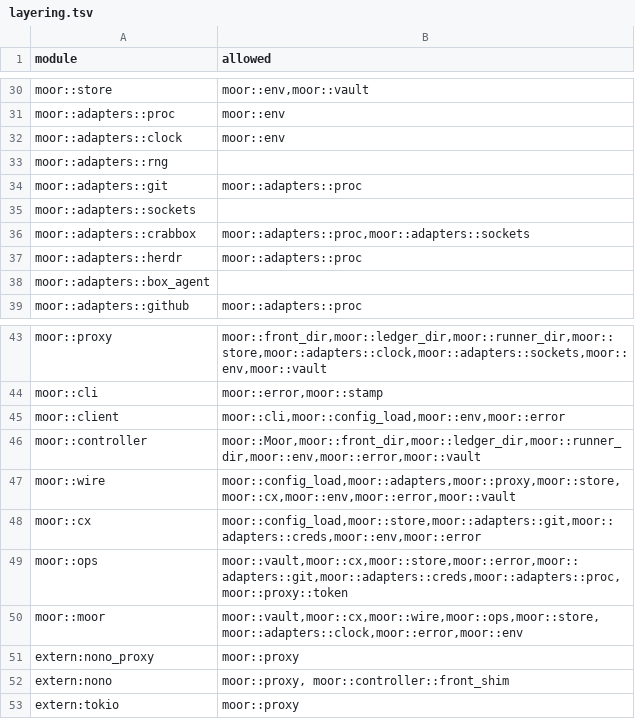
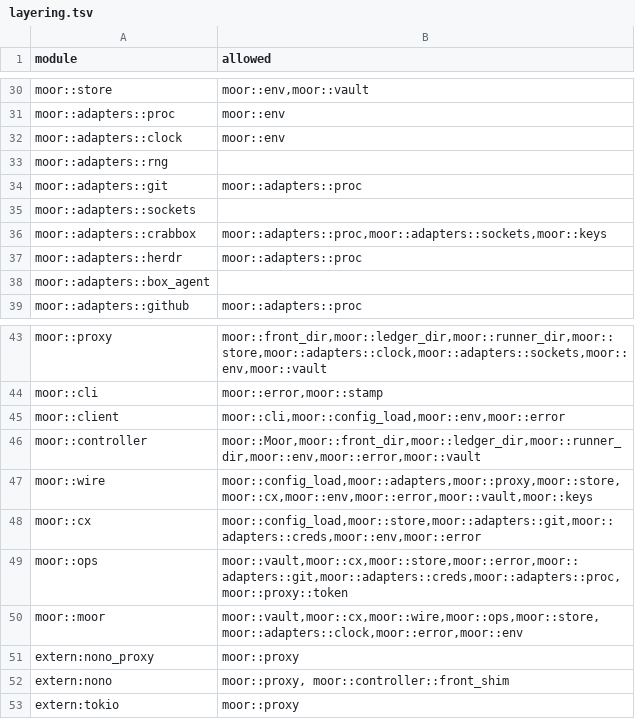
Before and after one commit to IniZio/moor, a TSV file: tools/layering.tsv, drawn as a sheet; only a part is shown, gaps mark what is left out.

Commit message:
feat(keys): keep the controller ssh key and front CA in the store

```diff
--- a/tools/layering.tsv
+++ b/tools/layering.tsv
@@ -35,3 +35,3 @@ moor::adapters::git	moor::adapters::proc
 moor::adapters::sockets	
-moor::adapters::crabbox	moor::adapters::proc,moor::adapters::sockets
+moor::adapters::crabbox	moor::adapters::proc,moor::adapters::sockets,moor::keys
 moor::adapters::herdr	moor::adapters::proc
@@ -46,3 +46,3 @@ moor::client	moor::cli,moor::config_load,moor::env,moor::error
 moor::controller	moor::Moor,moor::front_dir,moor::ledger_dir,moor::runner_dir,moor::env,moor::error,moor::vault
-moor::wire	moor::config_load,moor::adapters,moor::proxy,moor::store,moor::cx,moor::env,moor::error,moor::vault
+moor::wire	moor::config_load,moor::adapters,moor::proxy,moor::store,moor::cx,moor::env,moor::error,moor::vault,moor::keys
 moor::cx	moor::config_load,moor::store,moor::adapters::git,moor::adapters::creds,moor::env,moor::error
```
Also changed, not shown: 16 other files.
